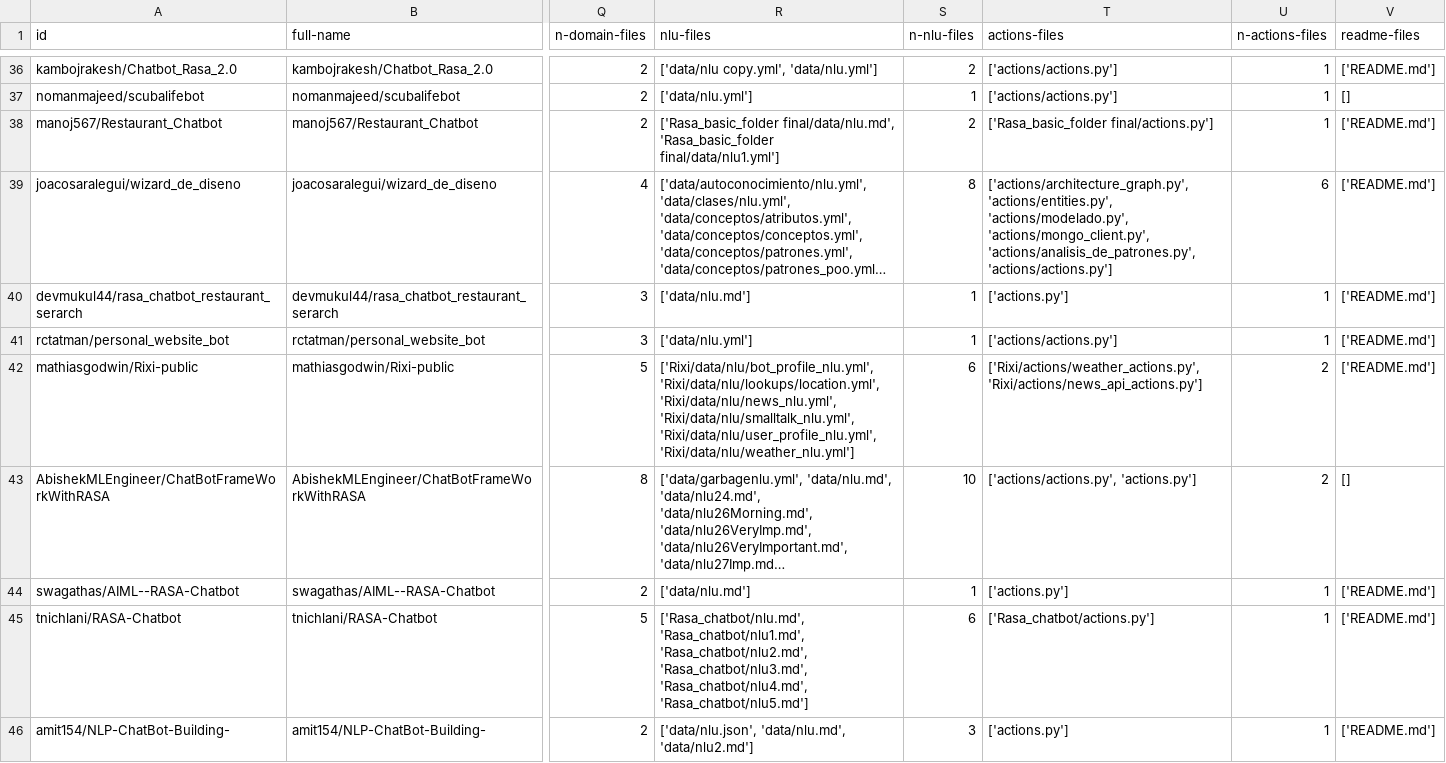
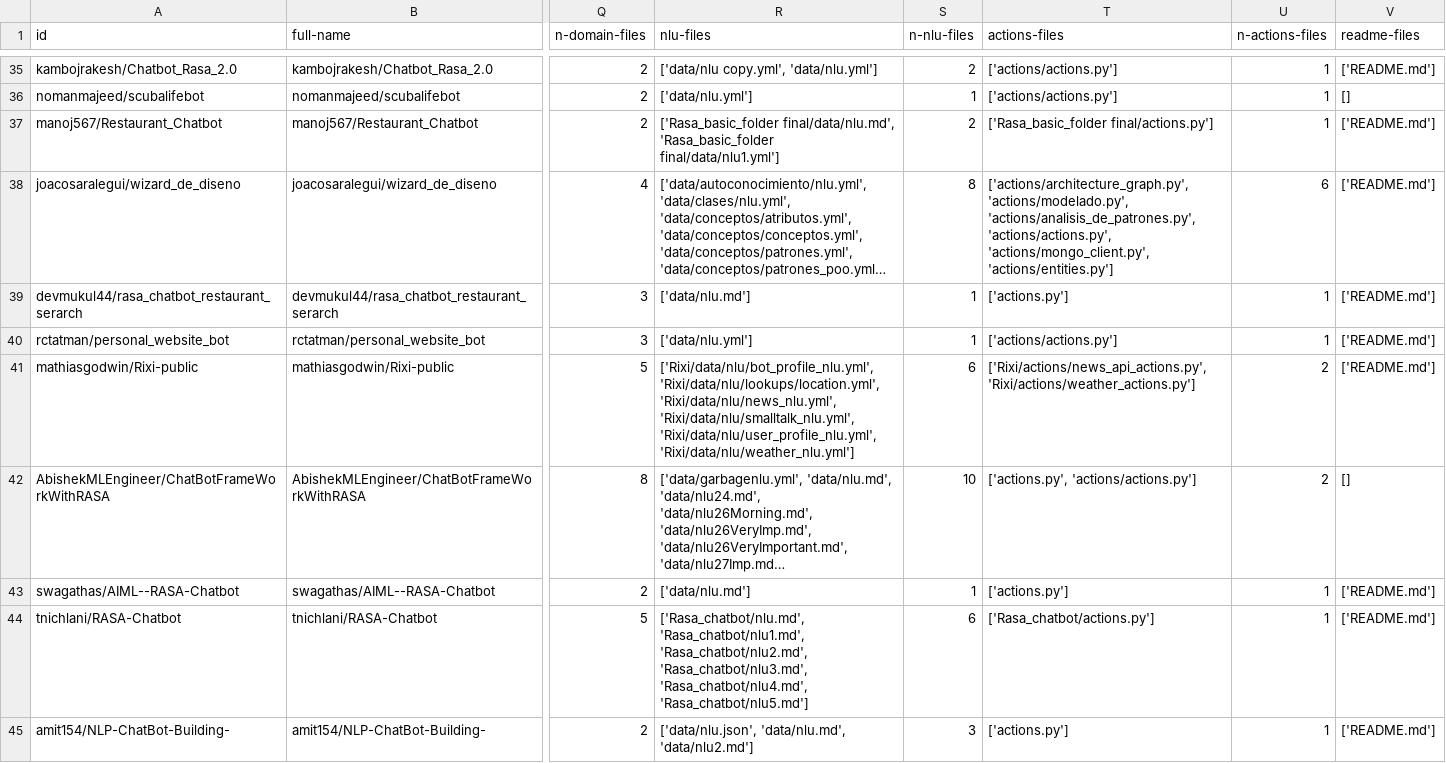
Before and after one commit to RasaChatbotDataset/Rasa-Chatbot-Dataset, a CSV file: chatbots-2025-files-sfmd.csv, drawn as a sheet; only a part is shown, gaps mark what is left out; long unchanged cells end in …; addresses are those after the commit; the diff covers the shown part only; the diff names each change by its address in the sheet, - before the commit and + after, or states it on an @@ line.

```diff
--- a/chatbots-2025-files-sfmd.csv
+++ b/chatbots-2025-files-sfmd.csv
-T38 (actions-files): ['actions/architecture_graph.py', 'actions/entities.py', 'actions/modelado.py', 'actions/mongo_client.py', 'actions/analisis_de_patrones.py', 'actions/actions.py']
+T38 (actions-files): ['actions/architecture_graph.py', 'actions/modelado.py', 'actions/analisis_de_patrones.py', 'actions/actions.py', 'actions/mongo_client.py', 'actions/entities.py']
-T41 (actions-files): ['Rixi/actions/weather_actions.py', 'Rixi/actions/news_api_actions.py']
+T41 (actions-files): ['Rixi/actions/news_api_actions.py', 'Rixi/actions/weather_actions.py']
-T42 (actions-files): ['actions/actions.py', 'actions.py']
+T42 (actions-files): ['actions.py', 'actions/actions.py']
```
Also changed, not shown: 1 removed row and 13 edited cells elsewhere in this file, 5 other files.
